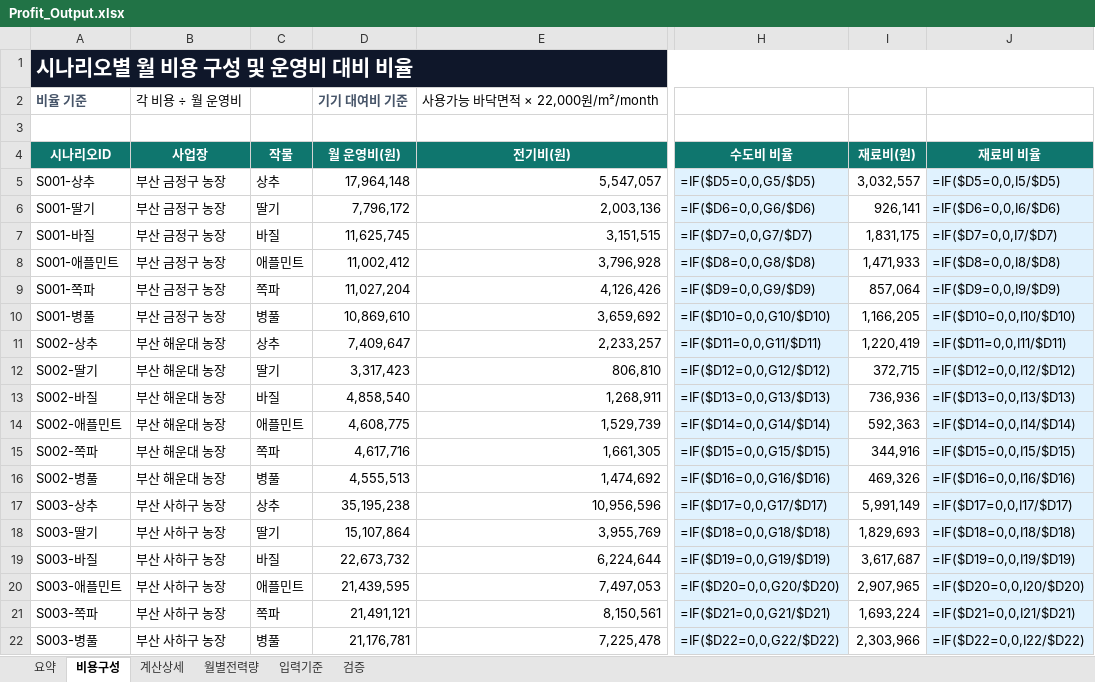
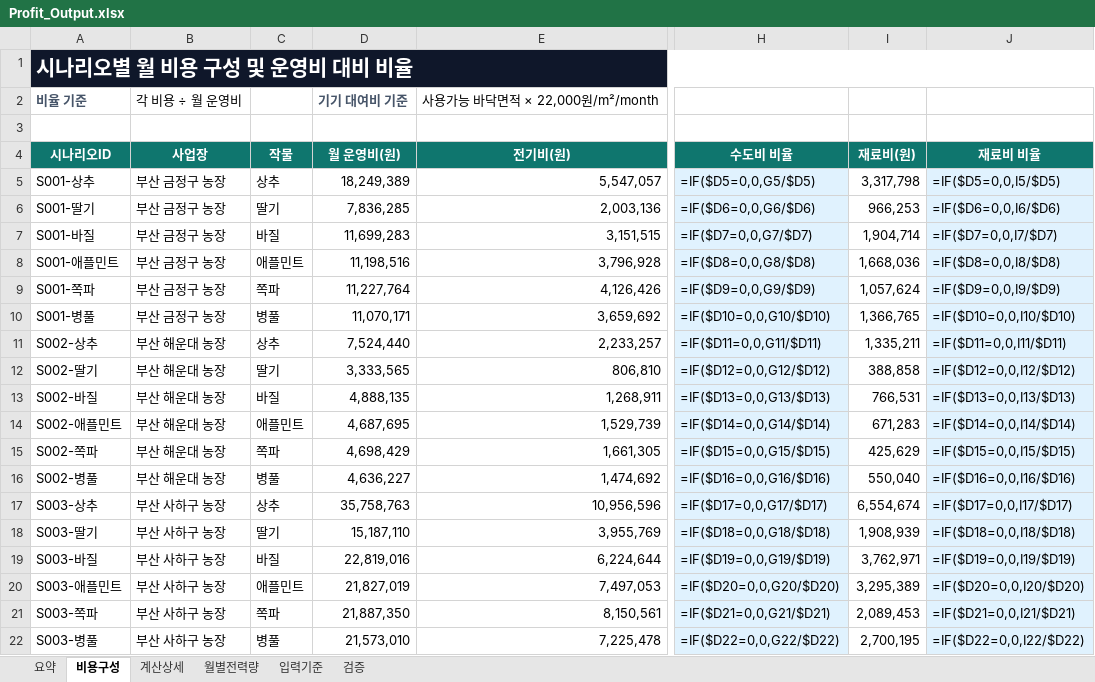
Before and after one commit to hbin2010-26/pnuai-b-06-bomdongmarket, an Excel workbook: Profit_Calculator 1.0.1/output/Profit_Output.xlsx, sheet 비용구성, drawn as a sheet; only a part is shown, gaps mark what is left out; values as stored, in another font and other column widths than the file's, no borders; formulas without a stored value are shown as written; conditional formats and table styles not drawn; the diff names each change by its address in the sheet, - before the commit and + after, or states it on an @@ line.

```diff
--- a/Profit_Calculator 1.0.1/output/Profit_Output.xlsx (sheet 비용구성)
+++ b/Profit_Calculator 1.0.1/output/Profit_Output.xlsx (sheet 비용구성)
-D5 (월 운영비(원)): 17,964,148
+D5 (월 운영비(원)): 18,249,389
-I5 (재료비(원)): 3,032,557
+I5 (재료비(원)): 3,317,798
-D6 (월 운영비(원)): 7,796,172
+D6 (월 운영비(원)): 7,836,285
-I6 (재료비(원)): 926,141
+I6 (재료비(원)): 966,253
-D7 (월 운영비(원)): 11,625,745
+D7 (월 운영비(원)): 11,699,283
-I7 (재료비(원)): 1,831,175
+I7 (재료비(원)): 1,904,714
-D8 (월 운영비(원)): 11,002,412
+D8 (월 운영비(원)): 11,198,516
-I8 (재료비(원)): 1,471,933
+I8 (재료비(원)): 1,668,036
-D9 (월 운영비(원)): 11,027,204
+D9 (월 운영비(원)): 11,227,764
-I9 (재료비(원)): 857,064
+I9 (재료비(원)): 1,057,624
-D10 (월 운영비(원)): 10,869,610
+D10 (월 운영비(원)): 11,070,171
-I10 (재료비(원)): 1,166,205
+I10 (재료비(원)): 1,366,765
-D11 (월 운영비(원)): 7,409,647
+D11 (월 운영비(원)): 7,524,440
-I11 (재료비(원)): 1,220,419
+I11 (재료비(원)): 1,335,211
-D12 (월 운영비(원)): 3,317,423
+D12 (월 운영비(원)): 3,333,565
-I12 (재료비(원)): 372,715
+I12 (재료비(원)): 388,858
-D13 (월 운영비(원)): 4,858,540
+D13 (월 운영비(원)): 4,888,135
-I13 (재료비(원)): 736,936
+I13 (재료비(원)): 766,531
-D14 (월 운영비(원)): 4,608,775
+D14 (월 운영비(원)): 4,687,695
-I14 (재료비(원)): 592,363
+I14 (재료비(원)): 671,283
-D15 (월 운영비(원)): 4,617,716
+D15 (월 운영비(원)): 4,698,429
-I15 (재료비(원)): 344,916
+I15 (재료비(원)): 425,629
-D16 (월 운영비(원)): 4,555,513
+D16 (월 운영비(원)): 4,636,227
-I16 (재료비(원)): 469,326
+I16 (재료비(원)): 550,040
-D17 (월 운영비(원)): 35,195,238
+D17 (월 운영비(원)): 35,758,763
-I17 (재료비(원)): 5,991,149
+I17 (재료비(원)): 6,554,674
-D18 (월 운영비(원)): 15,107,864
+D18 (월 운영비(원)): 15,187,110
-I18 (재료비(원)): 1,829,693
+I18 (재료비(원)): 1,908,939
-D19 (월 운영비(원)): 22,673,732
+D19 (월 운영비(원)): 22,819,016
-I19 (재료비(원)): 3,617,687
+I19 (재료비(원)): 3,762,971
-D20 (월 운영비(원)): 21,439,595
+D20 (월 운영비(원)): 21,827,019
-I20 (재료비(원)): 2,907,965
+I20 (재료비(원)): 3,295,389
-D21 (월 운영비(원)): 21,491,121
+D21 (월 운영비(원)): 21,887,350
-I21 (재료비(원)): 1,693,224
+I21 (재료비(원)): 2,089,453
-D22 (월 운영비(원)): 21,176,781
+D22 (월 운영비(원)): 21,573,010
-I22 (재료비(원)): 2,303,966
+I22 (재료비(원)): 2,700,195
```
Also changed, not shown: sheet 계산상세, sheet 요약, sheet 입력기준, 6 other files.
